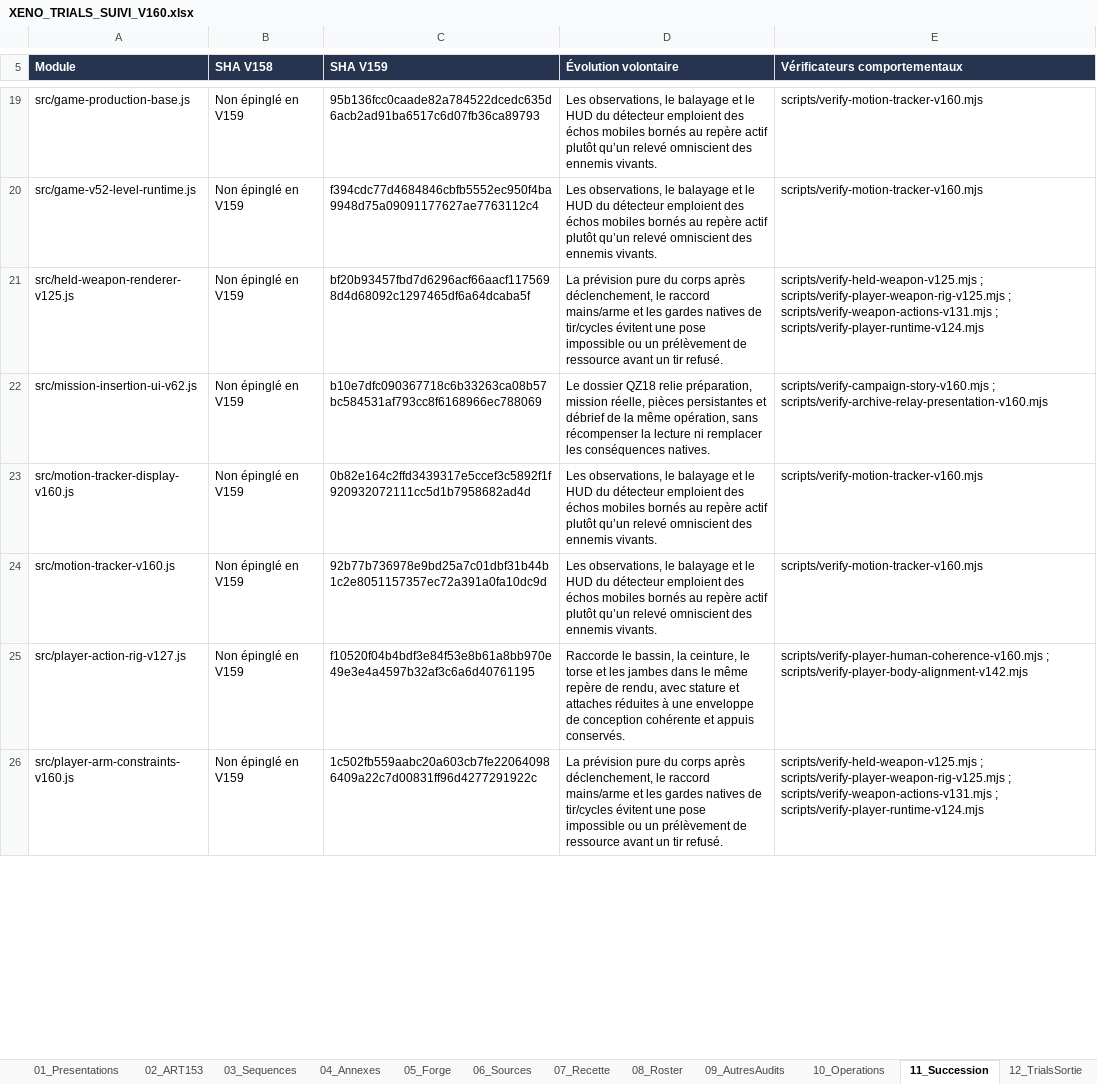
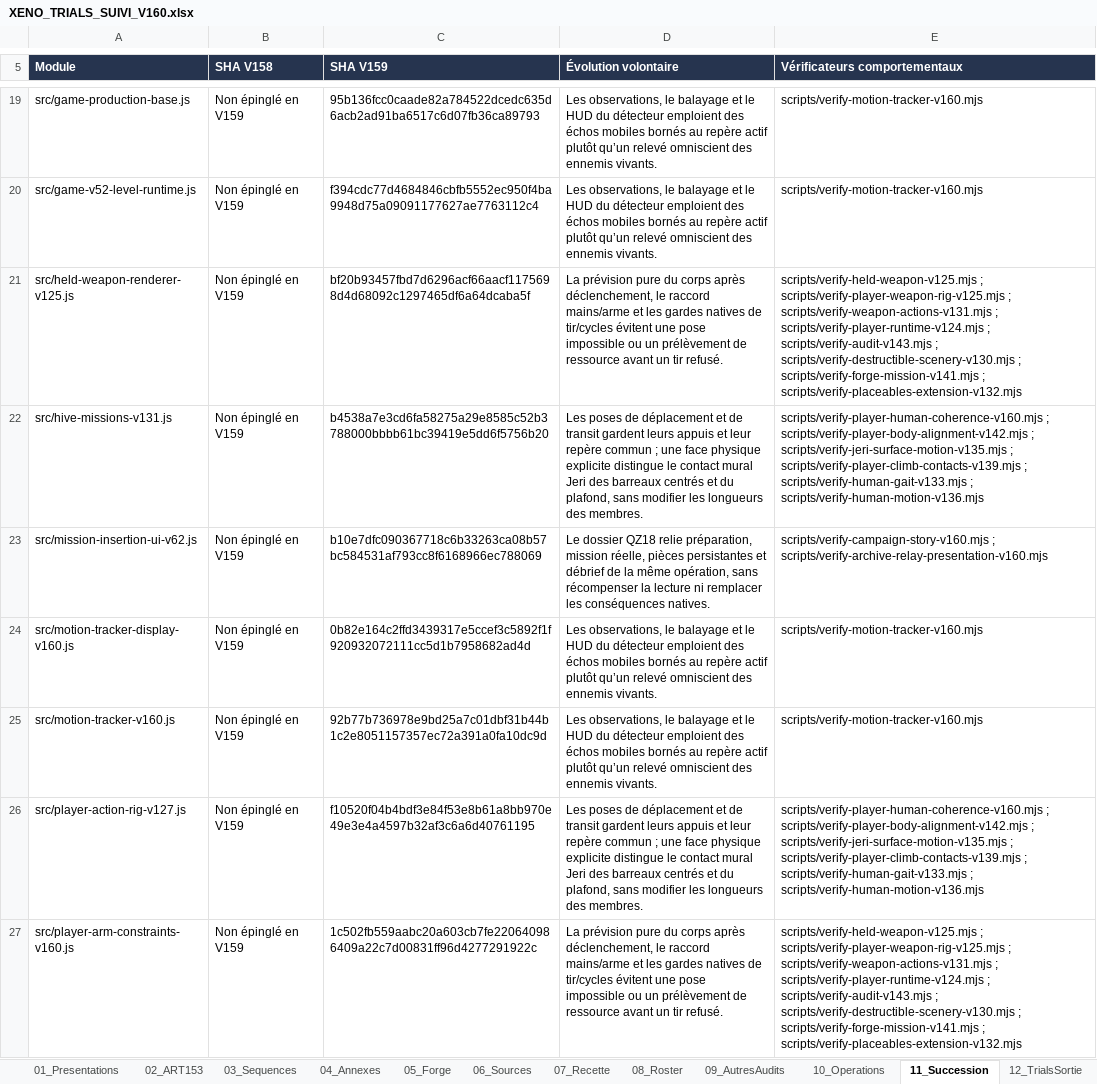
Before and after one commit to darknigthmare/aliens-tantalus-frontier, an Excel workbook: docs/forge/xeno-trials/XENO_TRIALS_SUIVI_V160.xlsx, sheet 11_Succession, drawn as a sheet; only a part is shown, gaps mark what is left out; values as stored, in another font and other column widths than the file's, no borders; table styles not drawn; addresses are those after the commit; the diff covers the shown part only; the diff names each change by its address in the sheet, - before the commit and + after, or states it on an @@ line.

Commit message:
Preserve native wall contacts and align regression fixtures

```diff
--- a/docs/forge/xeno-trials/XENO_TRIALS_SUIVI_V160.xlsx (sheet 11_Succession)
+++ b/docs/forge/xeno-trials/XENO_TRIALS_SUIVI_V160.xlsx (sheet 11_Succession)
-E21 (Vérificateurs comportementaux): …; scripts/verify-player-runtime-v124.mjs
+E21 (Vérificateurs comportementaux): …; scripts/verify-player-runtime-v124.mjs ; scripts/verify-audit-v143.mjs ; scripts/verify-destructible-scenery-v130.mjs ; scripts/verify-forge-mission-v141.mjs ; scripts/verify-placeables-extension-v132.mjs
+row 22: src/hive-missions-v131.js | Non épinglé en V159 | b4538a7e3cd6fa58275a29e8585c52b3788000bbbb61bc39419e5dd6f5756b20 | Les poses de déplacement et de transit gardent leurs appuis et leur repère commun ; une face physique explicite distingue le contact mural Jeri des barreaux centrés et du plafond, sans modifier les longueurs des membres. | scripts/verify-player-human-coherence-v160.mjs ; scripts/verify-player-body-alignment-v142.mjs ; scripts/verify-jeri-surface-motion-v135.mjs ; scripts/verify-player-climb-contacts-v139.mjs ; scripts/verify-human-gait-v133.mjs ; scripts/verify-human-motion-v136.mjs
-D26 (Évolution volontaire): Raccorde le bassin, la ceinture, le torse et les jambes dans le même repère de rendu, avec stature et attaches réduites à une enveloppe de conception cohérente et appuis conservés.
+D26 (Évolution volontaire): Les poses de déplacement et de transit gardent leurs appuis et leur repère commun ; une face physique explicite distingue le contact mural Jeri des barreaux centrés et du plafond, sans modifier les longueurs des membres.
-E26 (Vérificateurs comportementaux): …; scripts/verify-player-body-alignment-v142.mjs
+E26 (Vérificateurs comportementaux): …; scripts/verify-player-body-alignment-v142.mjs ; scripts/verify-jeri-surface-motion-v135.mjs ; scripts/verify-player-climb-contacts-v139.mjs ; scripts/verify-human-gait-v133.mjs ; scripts/verify-human-motion-v136.mjs
-E27 (Vérificateurs comportementaux): …; scripts/verify-player-runtime-v124.mjs
+E27 (Vérificateurs comportementaux): …; scripts/verify-player-runtime-v124.mjs ; scripts/verify-audit-v143.mjs ; scripts/verify-destructible-scenery-v130.mjs ; scripts/verify-forge-mission-v141.mjs ; scripts/verify-placeables-extension-v132.mjs
```
Also changed, not shown: 17 edited cells elsewhere in this sheet, sheet 18_ChantiersV160, sheet 07_Recette, sheet 06_Sources, 12 other files.
